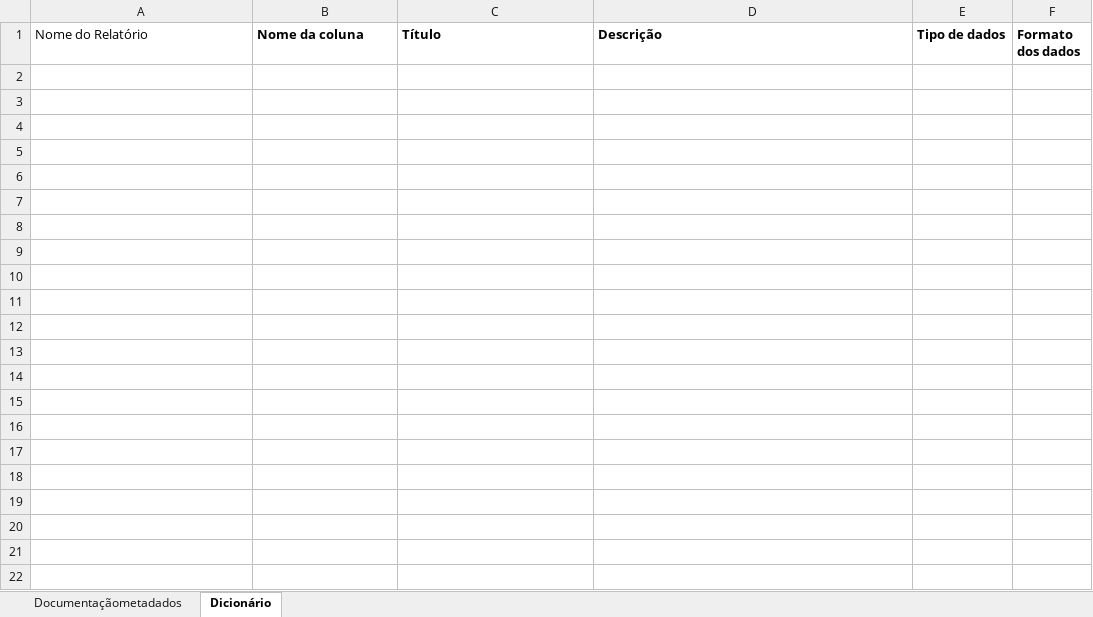
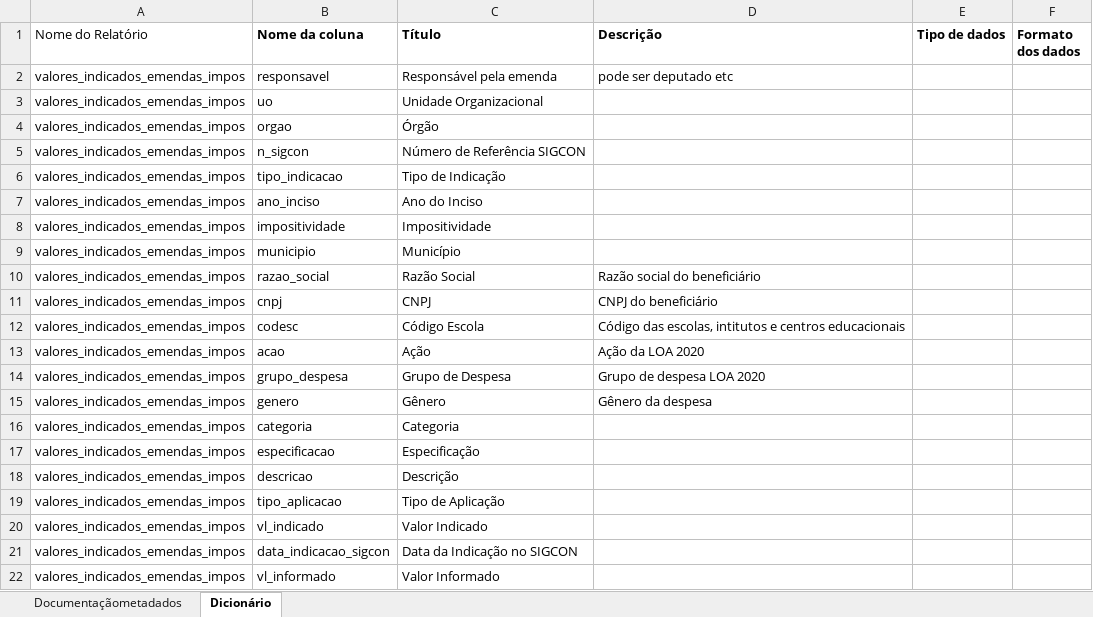
Before and after one commit to marci-pires/EmendasParlamentaresMG, an Excel workbook: Documentação_CovêniosSaída.xlsx, sheet Dicionário, drawn as a sheet; values as stored, in another font and other column widths than the file's, no borders; the diff names each change by its address in the sheet, - before the commit and + after, or states it on an @@ line.

Commit message:
arquivo de documentação atualizado com relatório até a coluna U

```diff
--- a/Documentação_CovêniosSaída.xlsx (sheet Dicionário)
+++ b/Documentação_CovêniosSaída.xlsx (sheet Dicionário)
+row 2: valores_indicados_emendas_impos | responsavel | Responsável pela emenda | pode ser deputado etc
+row 3: valores_indicados_emendas_impos | uo | Unidade Organizacional
+row 4: valores_indicados_emendas_impos | orgao | Órgão
+row 5: valores_indicados_emendas_impos | n_sigcon | Número de Referência SIGCON
+row 6: valores_indicados_emendas_impos | tipo_indicacao | Tipo de Indicação
+row 7: valores_indicados_emendas_impos | ano_inciso | Ano do Inciso
+row 8: valores_indicados_emendas_impos | impositividade | Impositividade
+row 9: valores_indicados_emendas_impos | municipio | Município
+row 10: valores_indicados_emendas_impos | razao_social | Razão Social | Razão social do beneficiário
+row 11: valores_indicados_emendas_impos | cnpj | CNPJ | CNPJ do beneficiário
+row 12: valores_indicados_emendas_impos | codesc | Código Escola | Código das escolas, intitutos e centros educacionais
+row 13: valores_indicados_emendas_impos | acao | Ação | Ação da LOA 2020
+row 14: valores_indicados_emendas_impos | grupo_despesa | Grupo de Despesa | Grupo de despesa LOA 2020
+row 15: valores_indicados_emendas_impos | genero | Gênero | Gênero da despesa
+row 16: valores_indicados_emendas_impos | categoria | Categoria
+row 17: valores_indicados_emendas_impos | especificacao | Especificação
+row 18: valores_indicados_emendas_impos | descricao | Descrição
+row 19: valores_indicados_emendas_impos | tipo_aplicacao | Tipo de Aplicação
+row 20: valores_indicados_emendas_impos | vl_indicado | Valor Indicado
+row 21: valores_indicados_emendas_impos | data_indicacao_sigcon | Data da Indicação no SIGCON
+row 22: valores_indicados_emendas_impos | vl_informado | Valor Informado
```
Also changed, not shown: sheet Documentaçãometadados.
